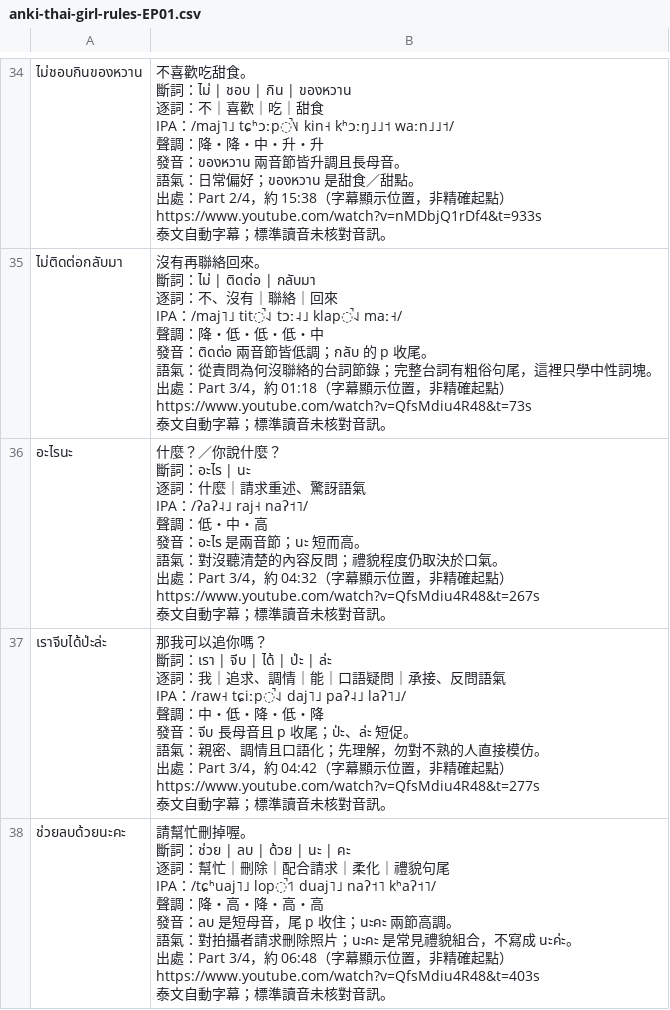
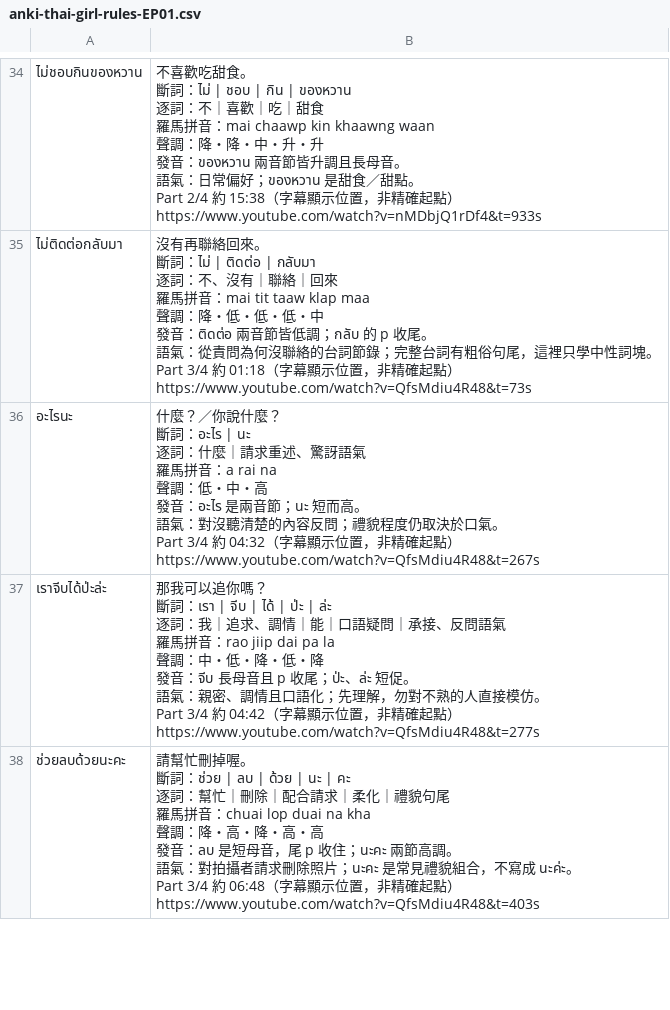
Before and after one commit to phineascarter-arch/thai-series-vocab, a CSV file: docs/anki-thai-girl-rules-EP01.csv, drawn as a sheet; only a part is shown, gaps mark what is left out; ↵ is a line break in a cell; the diff covers the shown part only; the diff names each change by its address in the sheet, - before the commit and + after, or states it on an @@ line.

```diff
--- a/docs/anki-thai-girl-rules-EP01.csv
+++ b/docs/anki-thai-girl-rules-EP01.csv
-B34: …｜甜食 ↵ IPA：/maj˥˩ tɕʰɔːp̚˥˩ kin˧ kʰɔːŋ˩˩˦ waːn˩˩˦/ ↵ 聲調：降・降・中・升・升 ↵ 發音：ของหวาน 兩音節皆升調且長母音。 ↵ 語氣：日常偏好；ของหวาน 是甜食／甜點。 ↵ 出處：Part 2/4，約 15:38（字幕顯示位置，非精確起點） ↵ https://www.youtube.com/watch?v=nMDbjQ1rDf4&t=933s ↵ 泰文自動字幕；標準讀音未核對音訊。
+B34: …｜甜食 ↵ 羅馬拼音：mai chaawp kin khaawng waan ↵ 聲調：降・降・中・升・升 ↵ 發音：ของหวาน 兩音節皆升調且長母音。 ↵ 語氣：日常偏好；ของหวาน 是甜食／甜點。 ↵ Part 2/4 約 15:38（字幕顯示位置，非精確起點） ↵ https://www.youtube.com/watch?v=nMDbjQ1rDf4&t=933s
-B35: …｜回來 ↵ IPA：/maj˥˩ tit̚˨˩ tɔː˨˩ klap̚˨˩ maː˧/ ↵ 聲調：降・低・低・低・中 ↵ 發音：ติดต่อ 兩音節皆低調；กลับ 的 p 收尾。 ↵ 語氣：從責問為何沒聯絡的台詞節錄；完整台詞有粗俗句尾，這裡只學中性詞塊。 ↵ 出處：Part 3/4，約 01:18（字幕顯示位置，非精確起點） ↵ https://www.youtube.com/watch?v=QfsMdiu4R48&t=73s ↵ 泰文自動字幕；標準讀音未核對音訊。
+B35: …｜回來 ↵ 羅馬拼音：mai tit taaw klap maa ↵ 聲調：降・低・低・低・中 ↵ 發音：ติดต่อ 兩音節皆低調；กลับ 的 p 收尾。 ↵ 語氣：從責問為何沒聯絡的台詞節錄；完整台詞有粗俗句尾，這裡只學中性詞塊。 ↵ Part 3/4 約 01:18（字幕顯示位置，非精確起點） ↵ https://www.youtube.com/watch?v=QfsMdiu4R48&t=73s
-B36: …訝語氣 ↵ IPA：/ʔaʔ˨˩ raj˧ naʔ˦˥/ ↵ 聲調：低・中・高 ↵ 發音：อะไร 是兩音節；นะ 短而高。 ↵ 語氣：對沒聽清楚的內容反問；禮貌程度仍取決於口氣。 ↵ 出處：Part 3/4，約 04:32（字幕顯示位置，非精確起點） ↵ https://www.youtube.com/watch?v=QfsMdiu4R48&t=267s ↵ 泰文自動字幕；標準讀音未核對音訊。
+B36: …訝語氣 ↵ 羅馬拼音：a rai na ↵ 聲調：低・中・高 ↵ 發音：อะไร 是兩音節；นะ 短而高。 ↵ 語氣：對沒聽清楚的內容反問；禮貌程度仍取決於口氣。 ↵ Part 3/4 約 04:32（字幕顯示位置，非精確起點） ↵ https://www.youtube.com/watch?v=QfsMdiu4R48&t=267s
-B37: …問語氣 ↵ IPA：/raw˧ tɕiːp̚˨˩ daj˥˩ paʔ˨˩ laʔ˥˩/ ↵ 聲調：中・低・降・低・降 ↵ 發音：จีบ 長母音且 p 收尾；ป่ะ、ล่ะ 短促。 ↵ 語氣：親密、調情且口語化；先理解，勿對不熟的人直接模仿。 ↵ 出處：Part 3/4，約 04:42（字幕顯示位置，非精確起點） ↵ https://www.youtube.com/watch?v=QfsMdiu4R48&t=277s ↵ 泰文自動字幕；標準讀音未核對音訊。
+B37: …問語氣 ↵ 羅馬拼音：rao jiip dai pa la ↵ 聲調：中・低・降・低・降 ↵ 發音：จีบ 長母音且 p 收尾；ป่ะ、ล่ะ 短促。 ↵ 語氣：親密、調情且口語化；先理解，勿對不熟的人直接模仿。 ↵ Part 3/4 約 04:42（字幕顯示位置，非精確起點） ↵ https://www.youtube.com/watch?v=QfsMdiu4R48&t=277s
-B38: …貌句尾 ↵ IPA：/tɕʰuaj˥˩ lop̚˦˥ duaj˥˩ naʔ˦˥ kʰaʔ˦˥/ ↵ 聲調：降・高・降・高・高 ↵ 發音：ลบ 是短母音，尾 p 收住；นะคะ 兩節高調。 ↵ 語氣：對拍攝者請求刪除照片；นะคะ 是常見禮貌組合，不寫成 นะค่ะ。 ↵ 出處：Part 3/4，約 06:48（字幕顯示位置，非精確起點） ↵ https://www.youtube.com/watch?v=QfsMdiu4R48&t=403s ↵ 泰文自動字幕；標準讀音未核對音訊。
+B38: …貌句尾 ↵ 羅馬拼音：chuai lop duai na kha ↵ 聲調：降・高・降・高・高 ↵ 發音：ลบ 是短母音，尾 p 收住；นะคะ 兩節高調。 ↵ 語氣：對拍攝者請求刪除照片；นะคะ 是常見禮貌組合，不寫成 นะค่ะ。 ↵ Part 3/4 約 06:48（字幕顯示位置，非精確起點） ↵ https://www.youtube.com/watch?v=QfsMdiu4R48&t=403s
```
Also changed, not shown: 42 edited cells elsewhere in this file, 6 other files.
